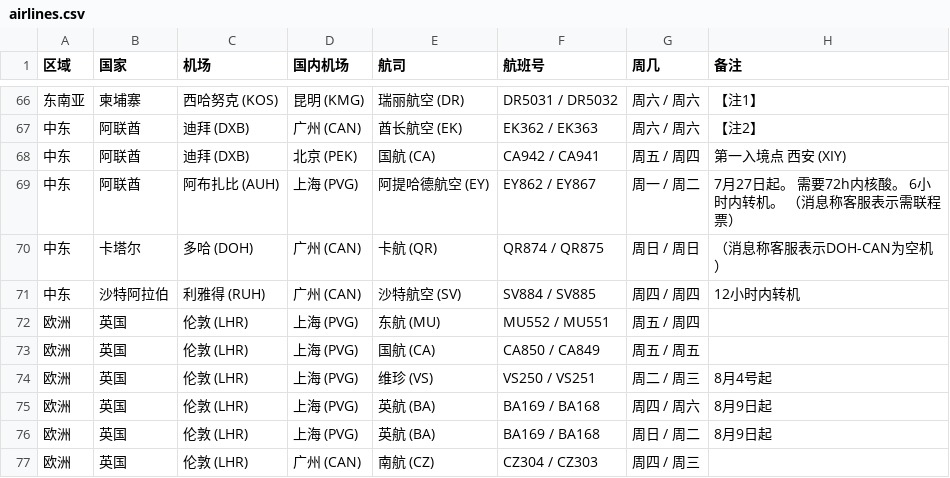
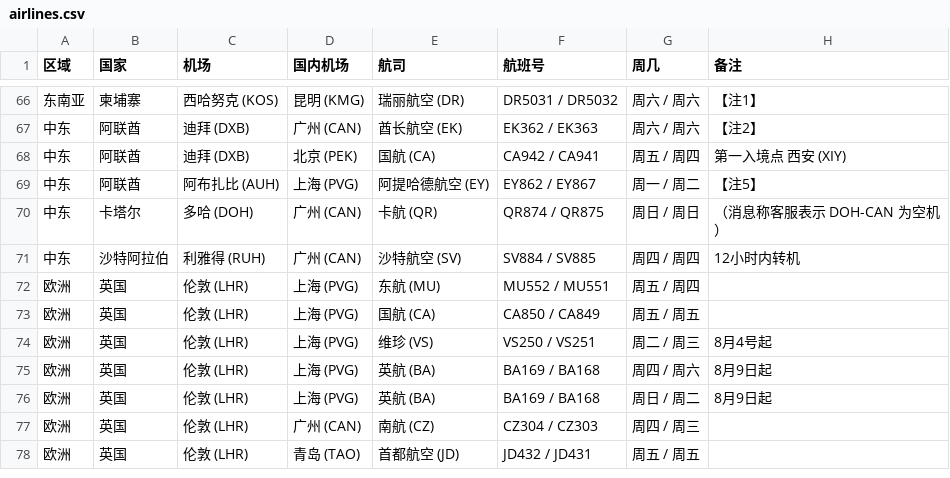
Before and after one commit to USCreditCardGuide/airlines-to-china-covid-19, a CSV file: airlines.csv, drawn as a sheet; only a part is shown, gaps mark what is left out; the shorter side is filled out with more unchanged rows.

```diff
--- a/airlines.csv
+++ b/airlines.csv
@@ -68,4 +68,4 @@
 中东,阿联酋,迪拜 (DXB),北京 (PEK),国航 (CA),CA942 / CA941,周五 / 周四,第一入境点 西安 (XIY)
-中东,阿联酋,阿布扎比 (AUH),上海 (PVG),阿提哈德航空 (EY),EY862 / EY867,周一 / 周二, 7月27日起。 需要72h内核酸。 6小时内转机。 （消息称客服表示需联程票）
-中东,卡塔尔,多哈 (DOH),广州 (CAN),卡航 (QR),QR874 / QR875,周日 / 周日,（消息称客服表示DOH-CAN为空机）
+中东,阿联酋,阿布扎比 (AUH),上海 (PVG),阿提哈德航空 (EY),EY862 / EY867,周一 / 周二,【注5】
+中东,卡塔尔,多哈 (DOH),广州 (CAN),卡航 (QR),QR874 / QR875,周日 / 周日,（消息称客服表示 DOH-CAN 为空机）
 中东,沙特阿拉伯,利雅得 (RUH),广州 (CAN),沙特航空 (SV),SV884 / SV885,周四 / 周四,12小时内转机
```
Also changed, not shown: 1 other file.
